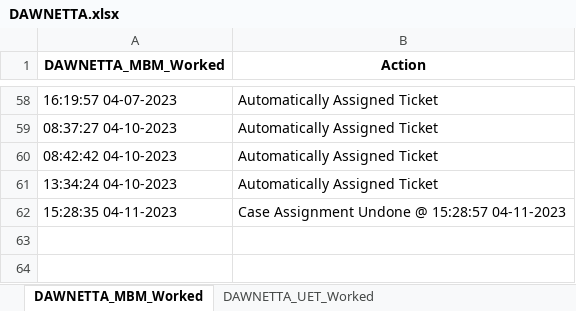
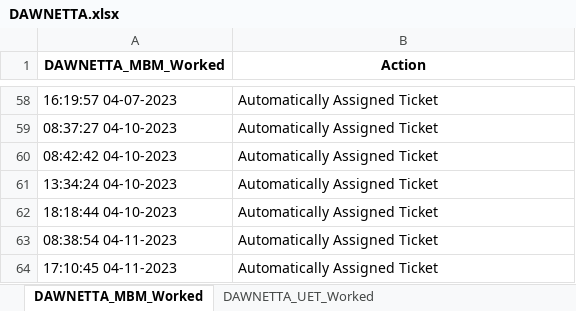
Before and after one commit to UFO-Team-Area51/AREA51-App-Deploy, an Excel workbook: src/DAWNETTA.xlsx, sheet DAWNETTA_MBM_Worked, drawn as a sheet; only a part is shown, gaps mark what is left out; values as stored, in another font and other column widths than the file's, no borders; removed rows and columns are numbered as before the commit, all else as after; the diff names each change by its address in the sheet, - before the commit and + after, or states it on an @@ line.

```diff
--- a/src/DAWNETTA.xlsx (sheet DAWNETTA_MBM_Worked)
+++ b/src/DAWNETTA.xlsx (sheet DAWNETTA_MBM_Worked)
-row 62: 15:28:35 04-11-2023 | Case Assignment Undone @ 15:28:57 04-11-2023
+row 62: 18:18:44 04-10-2023 | Automatically Assigned Ticket
+row 63: 08:38:54 04-11-2023 | Automatically Assigned Ticket
+row 64: 17:10:45 04-11-2023 | Automatically Assigned Ticket
```
Also changed, not shown: sheet DAWNETTA_UET_Worked, src/ADAM.xlsx, src/Agents.xlsx, 6 other files.
